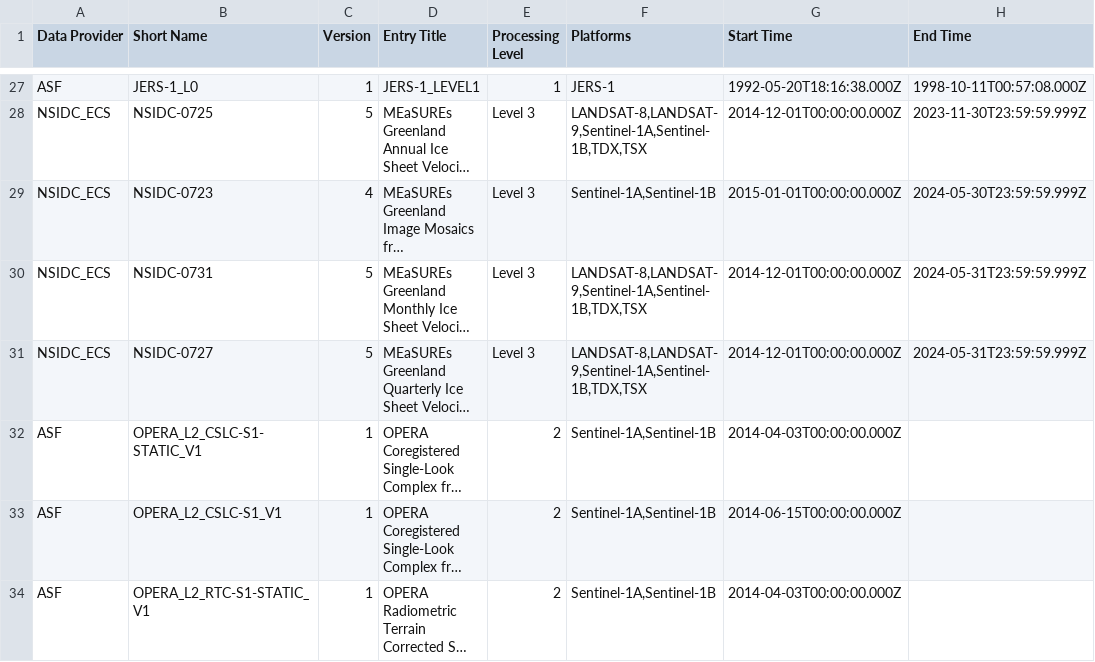
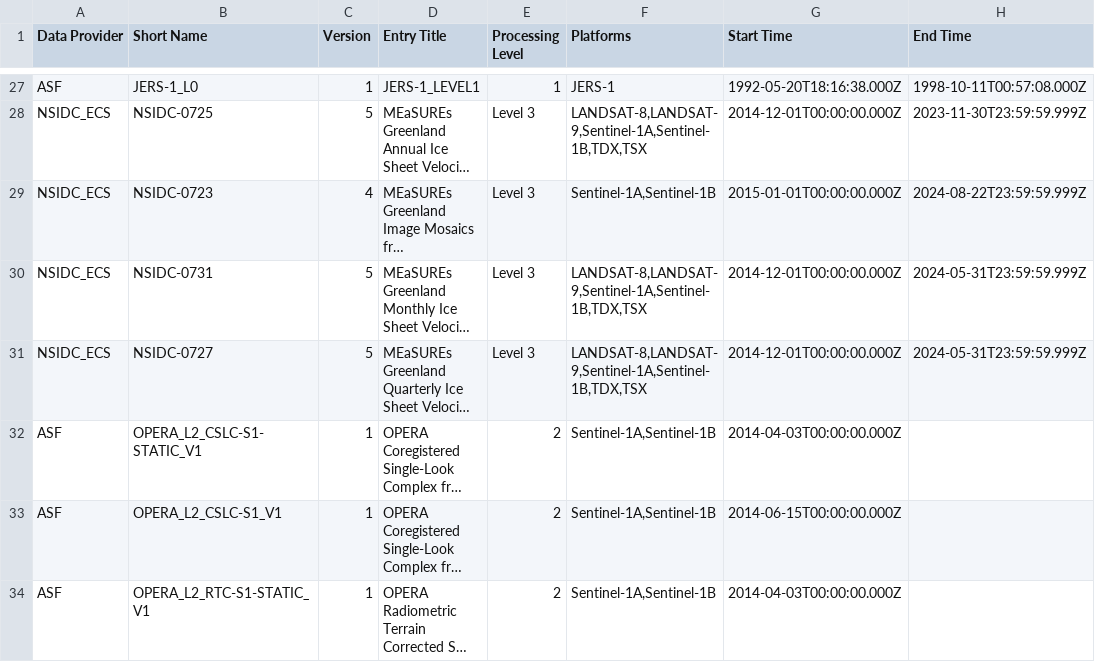
Before and after one commit to mattbeckley/w1, a CSV file: data.csv, drawn as a sheet; only a part is shown, gaps mark what is left out; long unchanged cells end in …; the diff names each change by its address in the sheet, - before the commit and + after, or states it on an @@ line.

```diff
--- a/data.csv
+++ b/data.csv
-H29 (End Time): 2024-05-30T23:59:59.999Z
+H29 (End Time): 2024-08-22T23:59:59.999Z
```
